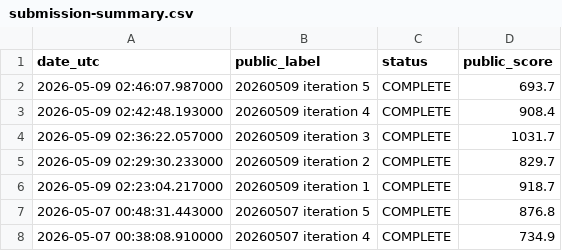
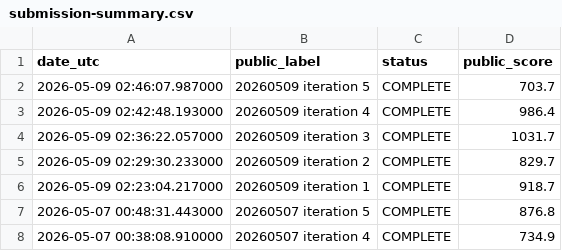
Before and after one commit to Beiciccc/orbit-wars-experiment-log, a CSV file: data/submission-summary.csv, drawn as a sheet; only a part is shown.

```diff
--- a/data/submission-summary.csv
+++ b/data/submission-summary.csv
@@ -1,4 +1,4 @@
 date_utc,public_label,status,public_score
-2026-05-09 02:46:07.987000,20260509 iteration 5,COMPLETE,693.7
-2026-05-09 02:42:48.193000,20260509 iteration 4,COMPLETE,908.4
+2026-05-09 02:46:07.987000,20260509 iteration 5,COMPLETE,703.7
+2026-05-09 02:42:48.193000,20260509 iteration 4,COMPLETE,986.4
 2026-05-09 02:36:22.057000,20260509 iteration 3,COMPLETE,1031.7
```
Also changed, not shown: data/leaderboard-top20.csv, 3 other files.
